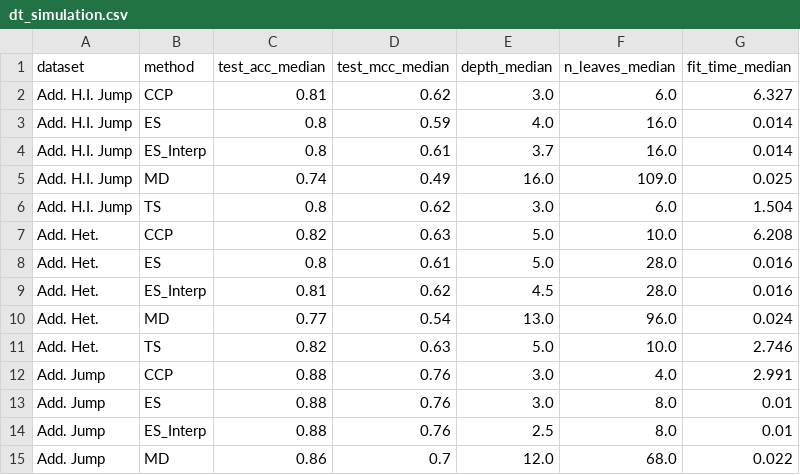
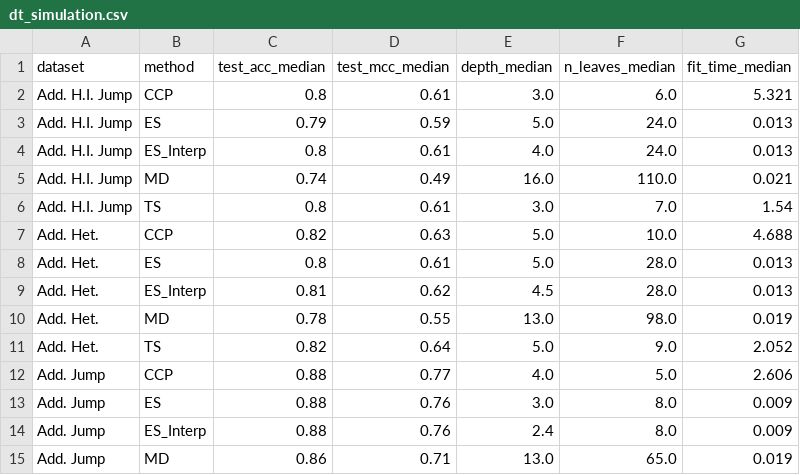
Before and after one commit to ratmir-miftachov/ES-RF-classifier, a CSV file: results/dt_simulation.csv, drawn as a sheet; only a part is shown; the diff covers the shown part only.

Commit message:
dt sim results

```diff
--- a/results/dt_simulation.csv
+++ b/results/dt_simulation.csv
@@ -1,15 +1,15 @@
 dataset,method,test_acc_median,test_mcc_median,depth_median,n_leaves_median,fit_time_median
-Add. H.I. Jump,CCP,0.81,0.62,3.0,6.0,6.327
-Add. H.I. Jump,ES,0.8,0.59,4.0,16.0,0.014
-Add. H.I. Jump,ES_Interp,0.8,0.61,3.7,16.0,0.014
-Add. H.I. Jump,MD,0.74,0.49,16.0,109.0,0.025
-Add. H.I. Jump,TS,0.8,0.62,3.0,6.0,1.504
-Add. Het.,CCP,0.82,0.63,5.0,10.0,6.208
-Add. Het.,ES,0.8,0.61,5.0,28.0,0.016
-Add. Het.,ES_Interp,0.81,0.62,4.5,28.0,0.016
-Add. Het.,MD,0.77,0.54,13.0,96.0,0.024
-Add. Het.,TS,0.82,0.63,5.0,10.0,2.746
-Add. Jump,CCP,0.88,0.76,3.0,4.0,2.991
-Add. Jump,ES,0.88,0.76,3.0,8.0,0.01
-Add. Jump,ES_Interp,0.88,0.76,2.5,8.0,0.01
-Add. Jump,MD,0.86,0.7,12.0,68.0,0.022
+Add. H.I. Jump,CCP,0.8,0.61,3.0,6.0,5.321
+Add. H.I. Jump,ES,0.79,0.59,5.0,24.0,0.013
+Add. H.I. Jump,ES_Interp,0.8,0.61,4.0,24.0,0.013
+Add. H.I. Jump,MD,0.74,0.49,16.0,110.0,0.021
+Add. H.I. Jump,TS,0.8,0.61,3.0,7.0,1.54
+Add. Het.,CCP,0.82,0.63,5.0,10.0,4.688
+Add. Het.,ES,0.8,0.61,5.0,28.0,0.013
+Add. Het.,ES_Interp,0.81,0.62,4.5,28.0,0.013
+Add. Het.,MD,0.78,0.55,13.0,98.0,0.019
+Add. Het.,TS,0.82,0.64,5.0,9.0,2.052
+Add. Jump,CCP,0.88,0.77,4.0,5.0,2.606
+Add. Jump,ES,0.88,0.76,3.0,8.0,0.009
+Add. Jump,ES_Interp,0.88,0.76,2.4,8.0,0.009
+Add. Jump,MD,0.86,0.71,13.0,65.0,0.019
```
Also changed, not shown: 1 added row, 1 removed row and 56 edited cells elsewhere in this file.
